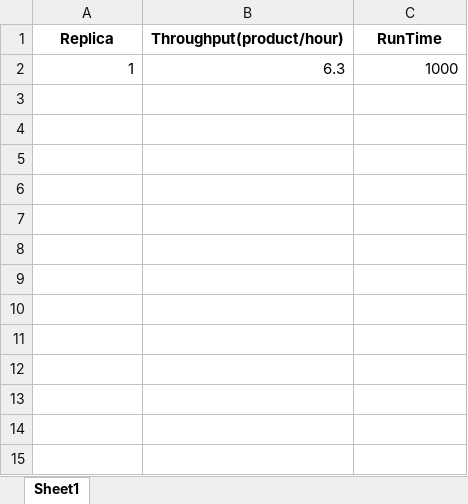
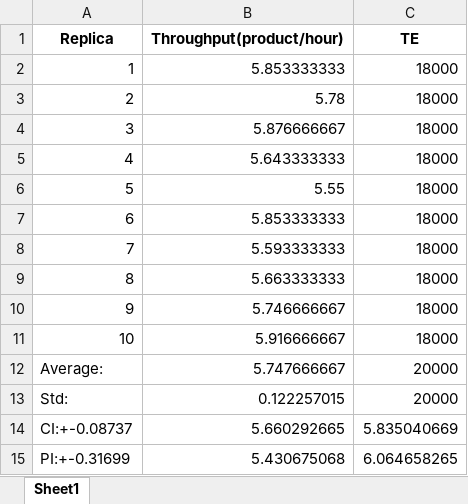
Before and after one commit to AndrewCowan-jpg/SYSC4005AProject, an Excel workbook: Milestone3/Simulation_Throughputs.xlsx, sheet Sheet1, drawn as a sheet; values as stored, in another font and other column widths than the file's, no borders; the diff names each change by its address in the sheet, - before the commit and + after, or states it on an @@ line.

```diff
--- a/Milestone3/Simulation_Throughputs.xlsx (sheet Sheet1)
+++ b/Milestone3/Simulation_Throughputs.xlsx (sheet Sheet1)
-C1: RunTime
+C1: TE
-B2 (Throughput(product/hour)): 6.3
+B2 (Throughput(product/hour)): 5.853333333
-C2 (TE): 1000
+C2 (TE): 18000
+row 3: 2 | 5.78 | 18000
+row 4: 3 | 5.876666667 | 18000
+row 5: 4 | 5.643333333 | 18000
+row 6: 5 | 5.55 | 18000
+row 7: 6 | 5.853333333 | 18000
+row 8: 7 | 5.593333333 | 18000
+row 9: 8 | 5.663333333 | 18000
+row 10: 9 | 5.746666667 | 18000
+row 11: 10 | 5.916666667 | 18000
+row 12: Average: | 5.747666667 | 20000
+row 13: Std: | 0.122257015 | 20000
+row 14: CI:+-0.08737 | 5.660292665 | 5.835040669
+row 15: PI:+-0.31699 | 5.430675068 | 6.064658265
```
Also changed, not shown: Milestone3/BlockedInspectors.xlsx, Milestone3/Simulation_Block_Times.xlsx, 7 other files.
